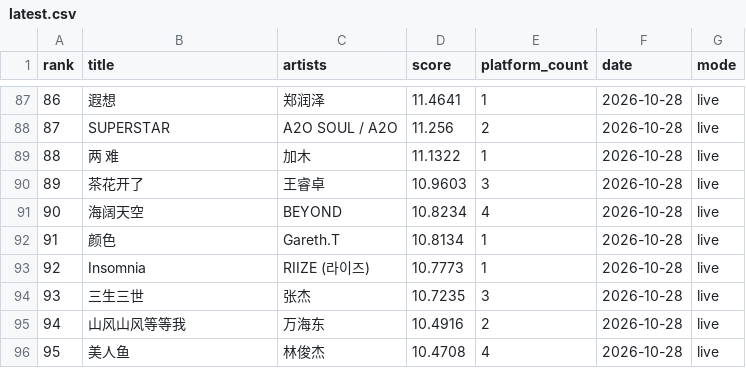
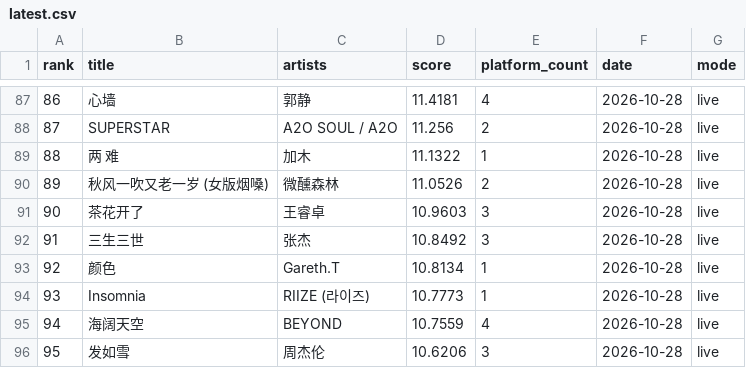
Before and after one commit to arnoldhao/resonance, a CSV file: dist/data/latest.csv, drawn as a sheet; only a part is shown, gaps mark what is left out; the diff covers the shown part only.

```diff
--- a/dist/data/latest.csv
+++ b/dist/data/latest.csv
@@ -87,10 +87,10 @@
-"86","遐想","郑润泽","11.4641","1","2026-10-28","live"
+"86","心墙","郭静","11.4181","4","2026-10-28","live"
 "87","SUPERSTAR","A2O SOUL / A2O","11.256","2","2026-10-28","live"
 "88","两 难","加木","11.1322","1","2026-10-28","live"
-"89","茶花开了","王睿卓","10.9603","3","2026-10-28","live"
-"90","海阔天空","BEYOND","10.8234","4","2026-10-28","live"
-"91","颜色","Gareth.T","10.8134","1","2026-10-28","live"
-"92","Insomnia","RIIZE (라이즈)","10.7773","1","2026-10-28","live"
-"93","三生三世","张杰","10.7235","3","2026-10-28","live"
-"94","山风山风等等我","万海东","10.4916","2","2026-10-28","live"
-"95","美人鱼","林俊杰","10.4708","4","2026-10-28","live"
+"89","秋风一吹又老一岁 (女版烟嗓)","微醺森林","11.0526","2","2026-10-28","live"
+"90","茶花开了","王睿卓","10.9603","3","2026-10-28","live"
+"91","三生三世","张杰","10.8492","3","2026-10-28","live"
+"92","颜色","Gareth.T","10.8134","1","2026-10-28","live"
+"93","Insomnia","RIIZE (라이즈)","10.7773","1","2026-10-28","live"
+"94","海阔天空","BEYOND","10.7559","4","2026-10-28","live"
+"95","发如雪","周杰伦","10.6206","3","2026-10-28","live"
```
Also changed, not shown: 128 edited cells elsewhere in this file, 50 other files.
